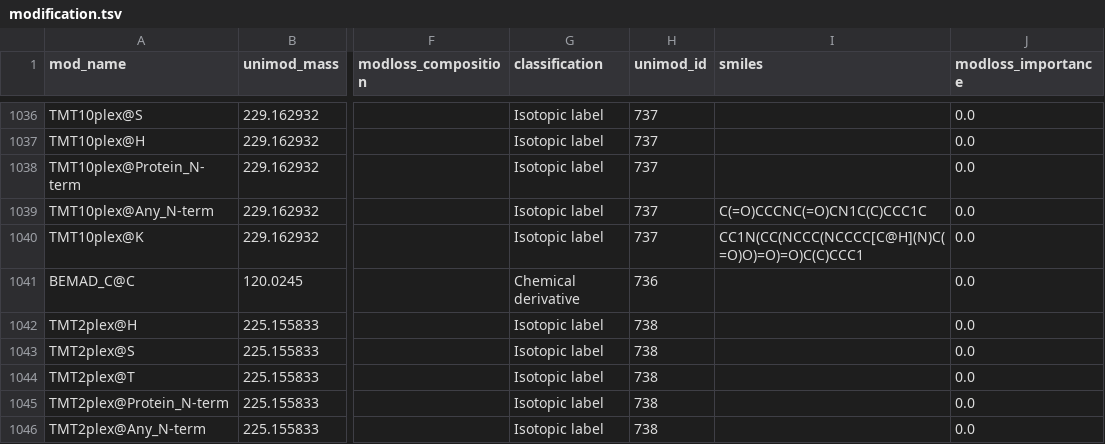
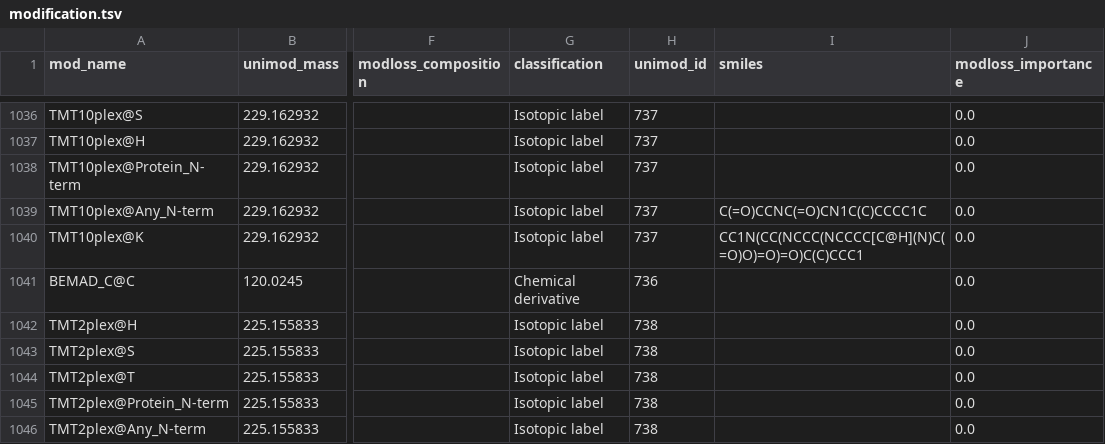
Before and after one commit to MannLabs/alphabase, a TSV file: alphabase/constants/const_files/modification.tsv, drawn as a sheet; only a part is shown, gaps mark what is left out; the diff names each change by its address in the sheet, - before the commit and + after, or states it on an @@ line.

Commit message:
fix tmt

```diff
--- a/alphabase/constants/const_files/modification.tsv
+++ b/alphabase/constants/const_files/modification.tsv
-I1039 (smiles): C(=O)CCCNC(=O)CN1C(C)CCC1C
+I1039 (smiles): C(=O)CCNC(=O)CN1C(C)CCCC1C
```
